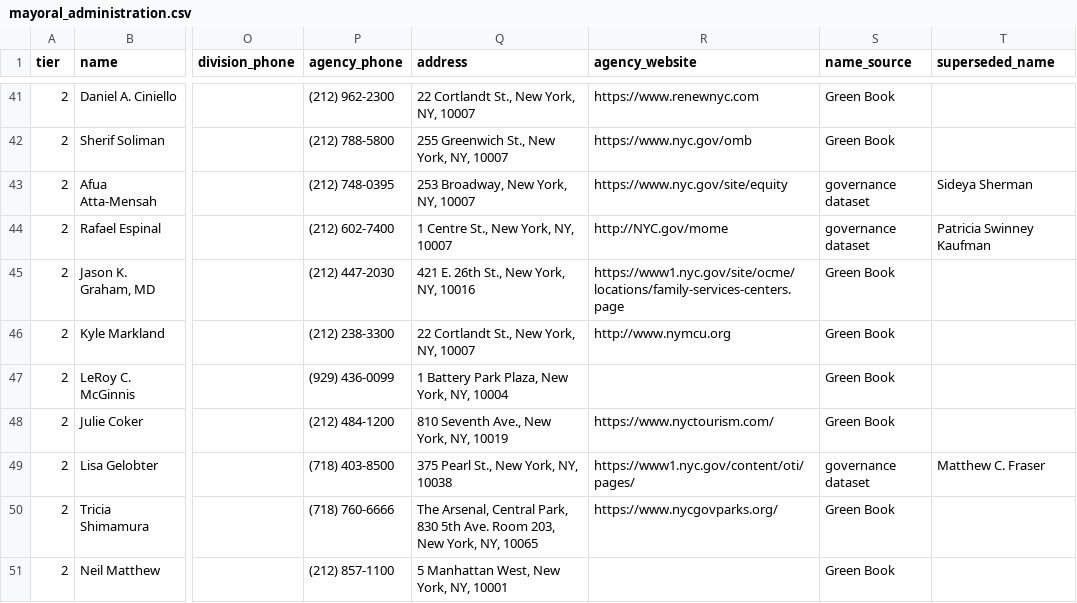
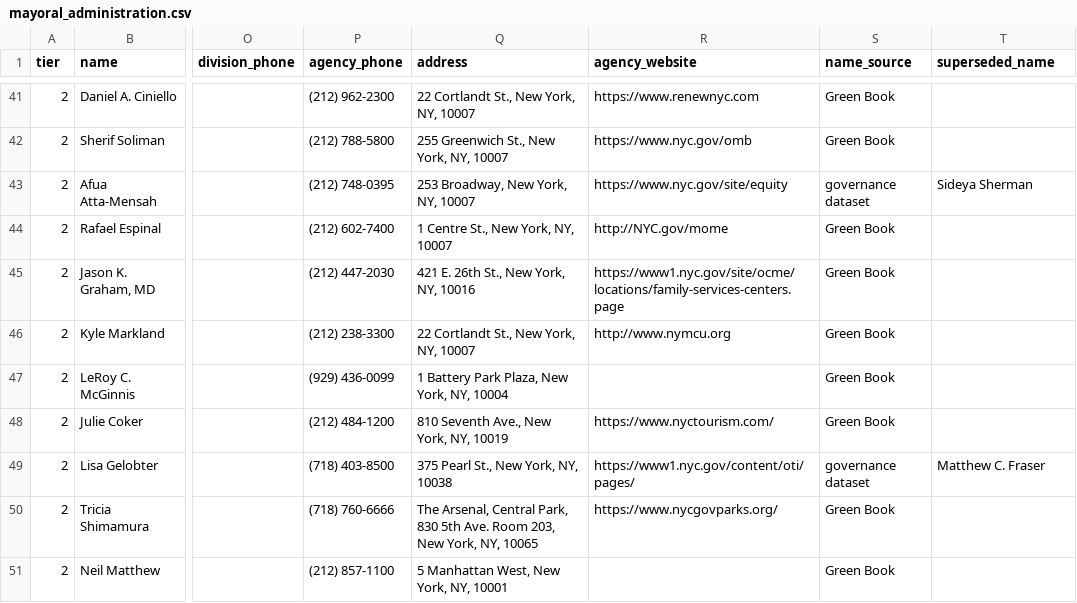
Before and after one commit to joshgreenman1973/nyc-green-book, a CSV file: docs/data/mayoral_administration.csv, drawn as a sheet; only a part is shown, gaps mark what is left out; the diff names each change by its address in the sheet, - before the commit and + after, or states it on an @@ line.

```diff
--- a/docs/data/mayoral_administration.csv
+++ b/docs/data/mayoral_administration.csv
-S44 (name_source): governance dataset
+S44 (name_source): Green Book
-T44 (superseded_name): Patricia Swinney Kaufman
+T44 (superseded_name): (empty)
```
Also changed, not shown: docs/data/greenbook.csv, 1 other file.
